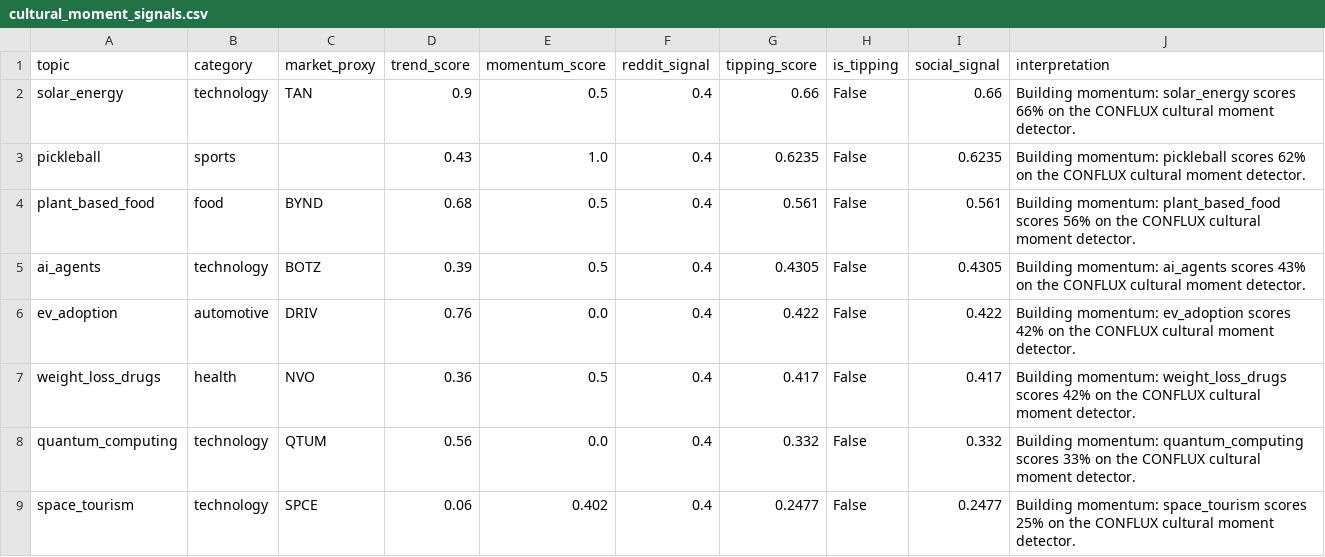
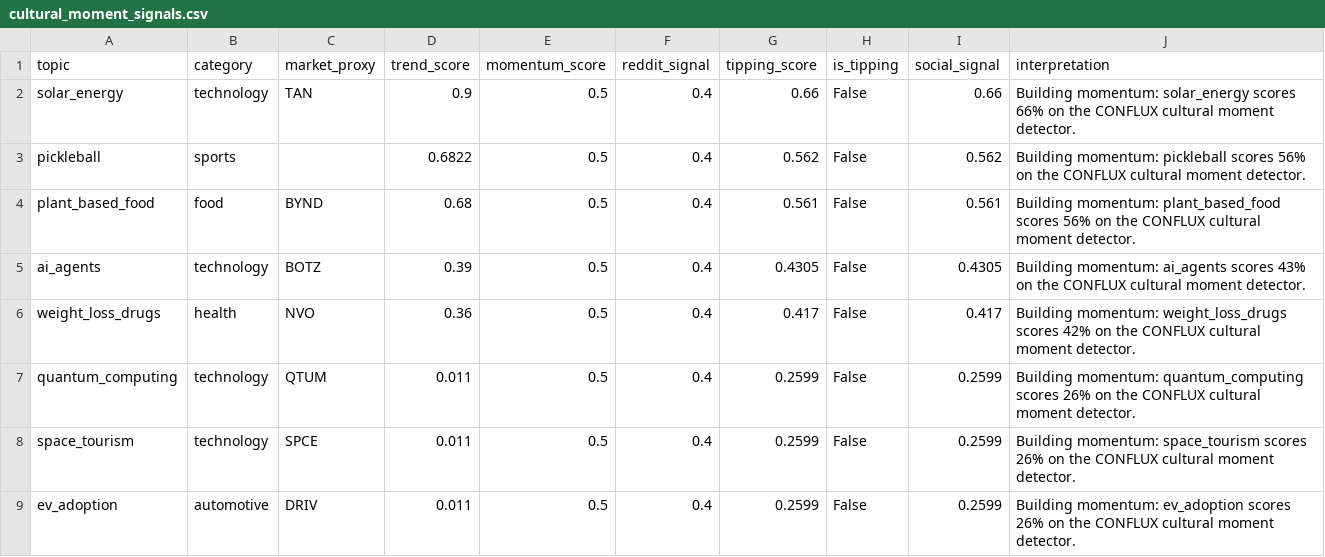
Before and after one commit to Jamesuchechi/ORACLE-26, a CSV file: data/raw/cultural_moment_signals.csv, drawn as a sheet.

```diff
--- a/data/raw/cultural_moment_signals.csv
+++ b/data/raw/cultural_moment_signals.csv
@@ -2,8 +2,8 @@ topic,category,market_proxy,trend_score,momentum_score,reddit_signal,tipping_sco
 solar_energy,technology,TAN,0.9,0.5,0.4,0.66,False,0.66,Building momentum: solar_energy scores 66% on the CONFLUX cultural moment detector.
-pickleball,sports,,0.43,1.0,0.4,0.6235,False,0.6235,Building momentum: pickleball scores 62% on the CONFLUX cultural moment detector.
+pickleball,sports,,0.6822,0.5,0.4,0.562,False,0.562,Building momentum: pickleball scores 56% on the CONFLUX cultural moment detector.
 plant_based_food,food,BYND,0.68,0.5,0.4,0.561,False,0.561,Building momentum: plant_based_food scores 56% on the CONFLUX cultural moment detector.
 ai_agents,technology,BOTZ,0.39,0.5,0.4,0.4305,False,0.4305,Building momentum: ai_agents scores 43% on the CONFLUX cultural moment detector.
-ev_adoption,automotive,DRIV,0.76,0.0,0.4,0.422,False,0.422,Building momentum: ev_adoption scores 42% on the CONFLUX cultural moment detector.
 weight_loss_drugs,health,NVO,0.36,0.5,0.4,0.417,False,0.417,Building momentum: weight_loss_drugs scores 42% on the CONFLUX cultural moment detector.
-quantum_computing,technology,QTUM,0.56,0.0,0.4,0.332,False,0.332,Building momentum: quantum_computing scores 33% on the CONFLUX cultural moment detector.
-space_tourism,technology,SPCE,0.06,0.402,0.4,0.2477,False,0.2477,Building momentum: space_tourism scores 25% on the CONFLUX cultural moment detector.
+quantum_computing,technology,QTUM,0.011,0.5,0.4,0.2599,False,0.2599,Building momentum: quantum_computing scores 26% on the CONFLUX cultural moment detector.
+space_tourism,technology,SPCE,0.011,0.5,0.4,0.2599,False,0.2599,Building momentum: space_tourism scores 26% on the CONFLUX cultural moment detector.
+ev_adoption,automotive,DRIV,0.011,0.5,0.4,0.2599,False,0.2599,Building momentum: ev_adoption scores 26% on the CONFLUX cultural moment detector.
```
Also changed, not shown: data/processed/conflux_cultural_moment.csv, data/processed/conflux_market_calib.csv, 25 other files.
